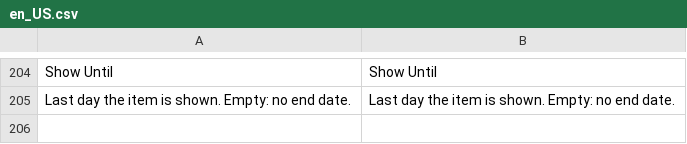
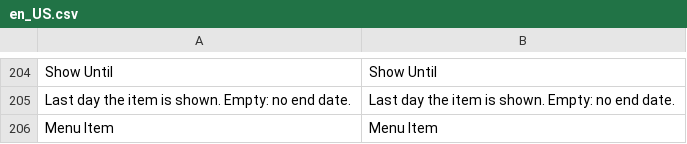
Before and after one commit to commercegears/module-mega-menu, a CSV file: i18n/en_US.csv, drawn as a sheet; only a part is shown, gaps mark what is left out; the diff names each change by its address in the sheet, - before the commit and + after, or states it on an @@ line.

```diff
--- a/i18n/en_US.csv
+++ b/i18n/en_US.csv
+row 206: Menu Item | Menu Item
```
Also changed, not shown: 32 other files.
